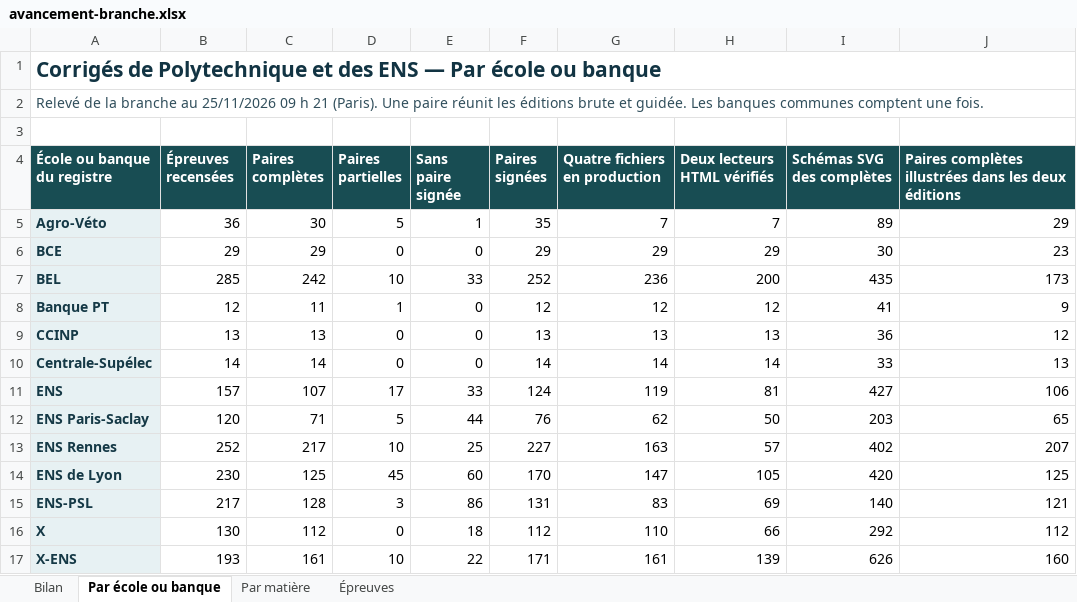
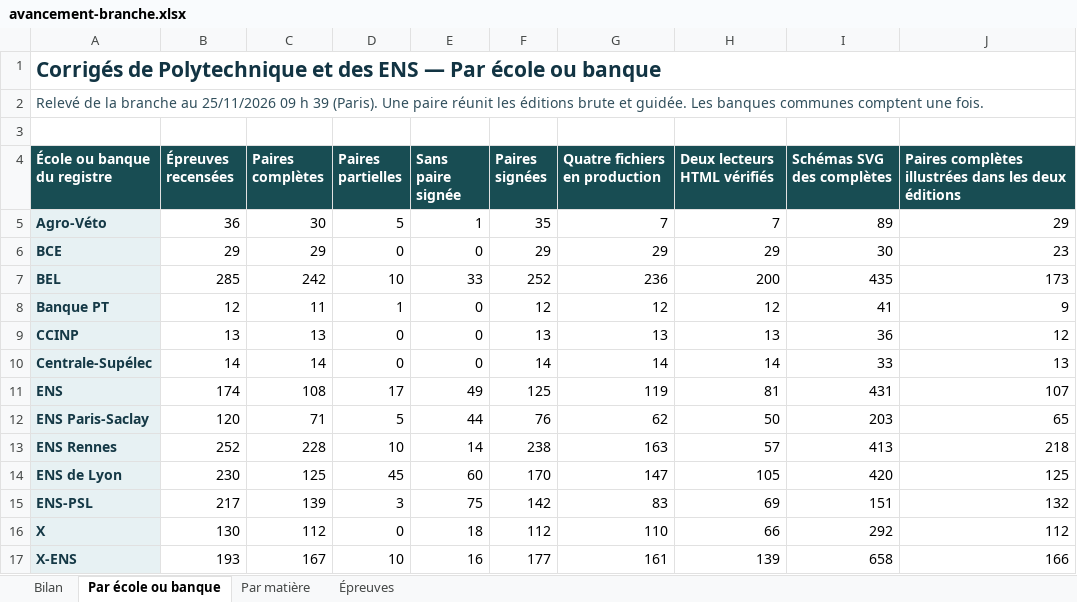
Before and after one commit to knoel99/corriges-concours, an Excel workbook: campagnes/x-ens/bilans/classeurs/avancement-branche.xlsx, sheet Par école ou banque, drawn as a sheet; values as stored, in another font and other column widths than the file's, no borders; the diff names each change by its address in the sheet, - before the commit and + after, or states it on an @@ line.

Commit message:
Actualise le bilan consolidé des écoles et des banques

```diff
--- a/campagnes/x-ens/bilans/classeurs/avancement-branche.xlsx (sheet Par école ou banque)
+++ b/campagnes/x-ens/bilans/classeurs/avancement-branche.xlsx (sheet Par école ou banque)
-A2 (École ou banque du registre): …09 h 21 (Paris). Une…
+A2 (École ou banque du registre): …09 h 39 (Paris). Une…
-B11 (Épreuves recensées): 157
+B11 (Épreuves recensées): 174
-C11 (Paires complètes): 107
+C11 (Paires complètes): 108
-E11 (Sans paire signée): 33
+E11 (Sans paire signée): 49
-F11 (Paires signées): 124
+F11 (Paires signées): 125
-I11 (Schémas SVG des complètes): 427
+I11 (Schémas SVG des complètes): 431
-J11: 106
+J11: 107
-C13 (Paires complètes): 217
+C13 (Paires complètes): 228
-E13 (Sans paire signée): 25
+E13 (Sans paire signée): 14
-F13 (Paires signées): 227
+F13 (Paires signées): 238
-I13 (Schémas SVG des complètes): 402
+I13 (Schémas SVG des complètes): 413
-J13: 207
+J13: 218
-C15 (Paires complètes): 128
+C15 (Paires complètes): 139
-E15 (Sans paire signée): 86
+E15 (Sans paire signée): 75
-F15 (Paires signées): 131
+F15 (Paires signées): 142
-I15 (Schémas SVG des complètes): 140
+I15 (Schémas SVG des complètes): 151
-J15: 121
+J15: 132
-C17 (Paires complètes): 161
+C17 (Paires complètes): 167
-E17 (Sans paire signée): 22
+E17 (Sans paire signée): 16
-F17 (Paires signées): 171
+F17 (Paires signées): 177
-I17 (Schémas SVG des complètes): 626
+I17 (Schémas SVG des complètes): 658
-J17: 160
+J17: 166
```
Also changed, not shown: sheet Épreuves, sheet Par matière, sheet Bilan.
